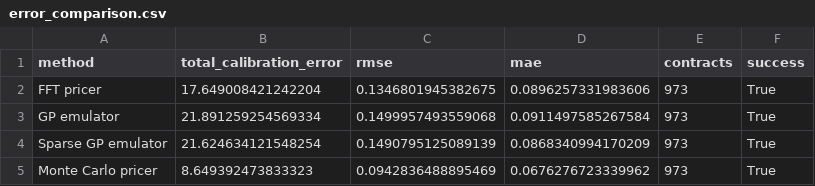
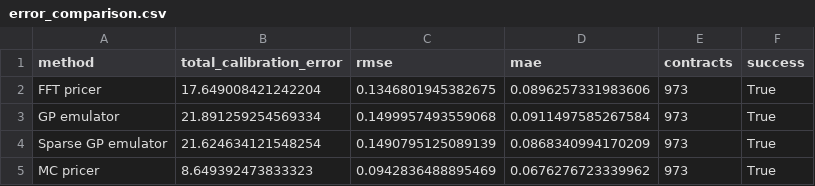
Before and after one commit to chloezh0/HestonGP, a CSV file: outputs/calibration_comparison_4/error_comparison.csv, drawn as a sheet.

```diff
--- a/outputs/calibration_comparison_4/error_comparison.csv
+++ b/outputs/calibration_comparison_4/error_comparison.csv
@@ -4,2 +4,2 @@ GP emulator,21.891259254569334,0.1499957493559068,0.0911497585267584,973,True
 Sparse GP emulator,21.624634121548254,0.1490795125089139,0.0868340994170209,973,True
-Monte Carlo pricer,8.649392473833323,0.0942836488895469,0.0676276723339962,973,True
+MC pricer,8.649392473833323,0.0942836488895469,0.0676276723339962,973,True
```
Also changed, not shown: 8 other files.
